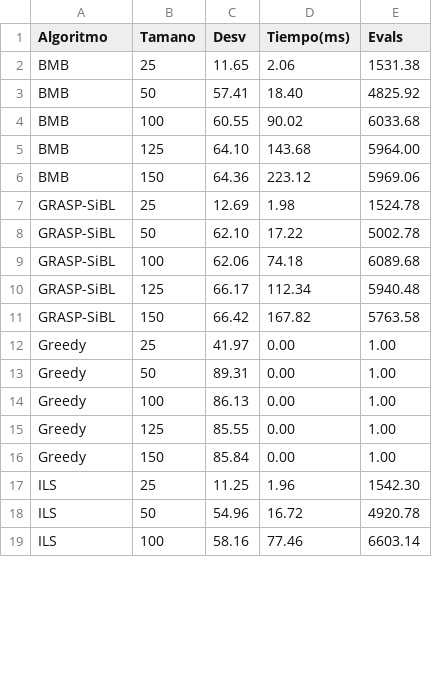
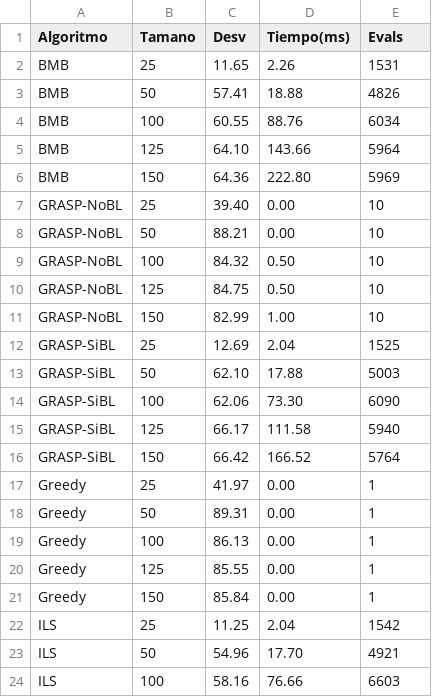
Before and after one commit to manulg48/MH, a CSV file: tabla2_resultados_por_tamano.csv, drawn as a sheet; only a part is shown; the diff covers the shown part only.

```diff
--- a/tabla2_resultados_por_tamano.csv
+++ b/tabla2_resultados_por_tamano.csv
@@ -1,19 +1,24 @@
 Algoritmo,Tamano,Desv,Tiempo(ms),Evals
-BMB,25,11.65,2.06,1531.38
-BMB,50,57.41,18.40,4825.92
-BMB,100,60.55,90.02,6033.68
-BMB,125,64.10,143.68,5964.00
-BMB,150,64.36,223.12,5969.06
-GRASP-SiBL,25,12.69,1.98,1524.78
-GRASP-SiBL,50,62.10,17.22,5002.78
-GRASP-SiBL,100,62.06,74.18,6089.68
-GRASP-SiBL,125,66.17,112.34,5940.48
-GRASP-SiBL,150,66.42,167.82,5763.58
-Greedy,25,41.97,0.00,1.00
-Greedy,50,89.31,0.00,1.00
-Greedy,100,86.13,0.00,1.00
-Greedy,125,85.55,0.00,1.00
-Greedy,150,85.84,0.00,1.00
-ILS,25,11.25,1.96,1542.30
-ILS,50,54.96,16.72,4920.78
-ILS,100,58.16,77.46,6603.14
+BMB,25,11.65,2.26,1531
+BMB,50,57.41,18.88,4826
+BMB,100,60.55,88.76,6034
+BMB,125,64.10,143.66,5964
+BMB,150,64.36,222.80,5969
+GRASP-NoBL,25,39.40,0.00,10
+GRASP-NoBL,50,88.21,0.00,10
+GRASP-NoBL,100,84.32,0.50,10
+GRASP-NoBL,125,84.75,0.50,10
+GRASP-NoBL,150,82.99,1.00,10
+GRASP-SiBL,25,12.69,2.04,1525
+GRASP-SiBL,50,62.10,17.88,5003
+GRASP-SiBL,100,62.06,73.30,6090
+GRASP-SiBL,125,66.17,111.58,5940
+GRASP-SiBL,150,66.42,166.52,5764
+Greedy,25,41.97,0.00,1
+Greedy,50,89.31,0.00,1
+Greedy,100,86.13,0.00,1
+Greedy,125,85.55,0.00,1
+Greedy,150,85.84,0.00,1
+ILS,25,11.25,2.04,1542
+ILS,50,54.96,17.70,4921
+ILS,100,58.16,76.66,6603
```
Also changed, not shown: 23 edited cells elsewhere in this file, tabla1_resultados_por_caso.csv, tabla3_resultados_globales.csv, 2 other files.
